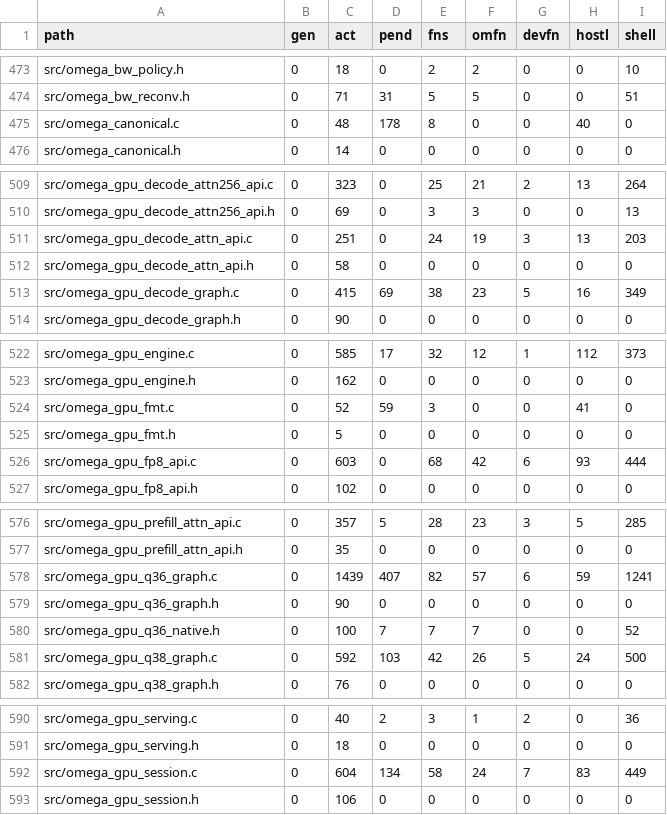
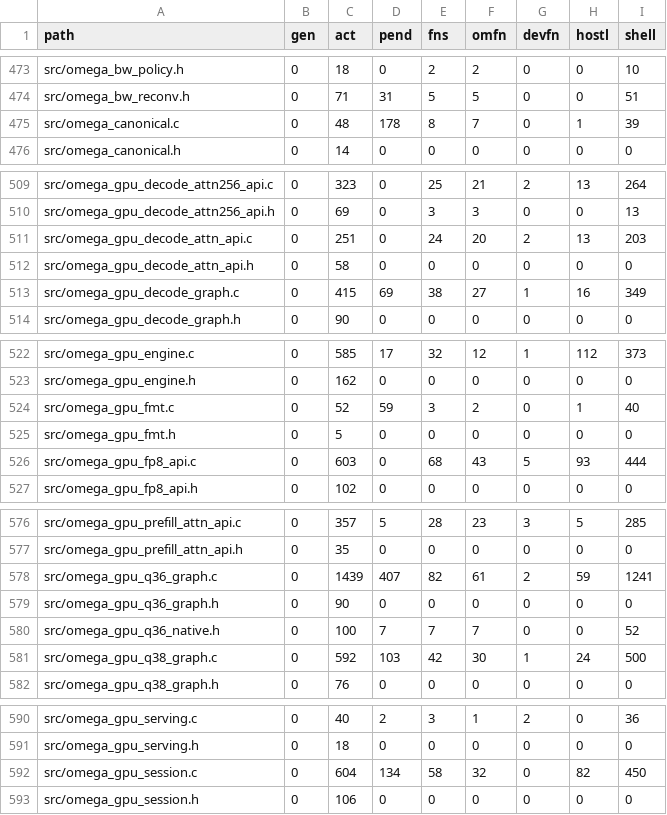
Before and after one commit to drakestapleton/omega-mv, a TSV file: gpu/runtime/cudapp-cfacts.tsv, drawn as a sheet; only a part is shown, gaps mark what is left out; the diff covers the shown part only.

```diff
--- a/gpu/runtime/cudapp-cfacts.tsv
+++ b/gpu/runtime/cudapp-cfacts.tsv
@@ -474,3 +474,3 @@ src/omega_bw_policy.h	0	18	0	2	2	0	0	10
 src/omega_bw_reconv.h	0	71	31	5	5	0	0	51
-src/omega_canonical.c	0	48	178	8	0	0	40	0
+src/omega_canonical.c	0	48	178	8	7	0	1	39
 src/omega_canonical.h	0	14	0	0	0	0	0	0
@@ -510,5 +510,5 @@ src/omega_gpu_decode_attn256_api.c	0	323	0	25	21	2	13	264
 src/omega_gpu_decode_attn256_api.h	0	69	0	3	3	0	0	13
-src/omega_gpu_decode_attn_api.c	0	251	0	24	19	3	13	203
+src/omega_gpu_decode_attn_api.c	0	251	0	24	20	2	13	203
 src/omega_gpu_decode_attn_api.h	0	58	0	0	0	0	0	0
-src/omega_gpu_decode_graph.c	0	415	69	38	23	5	16	349
+src/omega_gpu_decode_graph.c	0	415	69	38	27	1	16	349
 src/omega_gpu_decode_graph.h	0	90	0	0	0	0	0	0
@@ -523,5 +523,5 @@ src/omega_gpu_engine.c	0	585	17	32	12	1	112	373
 src/omega_gpu_engine.h	0	162	0	0	0	0	0	0
-src/omega_gpu_fmt.c	0	52	59	3	0	0	41	0
+src/omega_gpu_fmt.c	0	52	59	3	2	0	1	40
 src/omega_gpu_fmt.h	0	5	0	0	0	0	0	0
-src/omega_gpu_fp8_api.c	0	603	0	68	42	6	93	444
+src/omega_gpu_fp8_api.c	0	603	0	68	43	5	93	444
 src/omega_gpu_fp8_api.h	0	102	0	0	0	0	0	0
@@ -577,6 +577,6 @@ src/omega_gpu_prefill_attn_api.c	0	357	5	28	23	3	5	285
 src/omega_gpu_prefill_attn_api.h	0	35	0	0	0	0	0	0
-src/omega_gpu_q36_graph.c	0	1439	407	82	57	6	59	1241
+src/omega_gpu_q36_graph.c	0	1439	407	82	61	2	59	1241
 src/omega_gpu_q36_graph.h	0	90	0	0	0	0	0	0
 src/omega_gpu_q36_native.h	0	100	7	7	7	0	0	52
-src/omega_gpu_q38_graph.c	0	592	103	42	26	5	24	500
+src/omega_gpu_q38_graph.c	0	592	103	42	30	1	24	500
 src/omega_gpu_q38_graph.h	0	76	0	0	0	0	0	0
@@ -591,3 +591,3 @@ src/omega_gpu_serving.c	0	40	2	3	1	2	0	36
 src/omega_gpu_serving.h	0	18	0	0	0	0	0	0
-src/omega_gpu_session.c	0	604	134	58	24	7	83	449
+src/omega_gpu_session.c	0	604	134	58	32	0	82	450
 src/omega_gpu_session.h	0	106	0	0	0	0	0	0
```
Also changed, not shown: 16 edited cells elsewhere in this file, gpu/runtime/CLASSES.tsv, gpu/runtime/checks.tsv, 6 other files.
